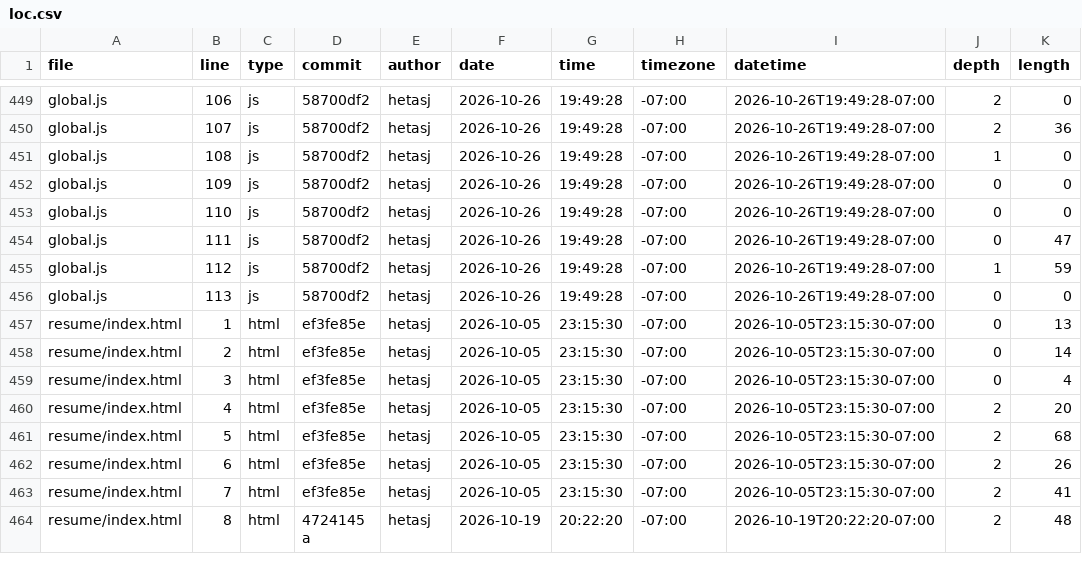
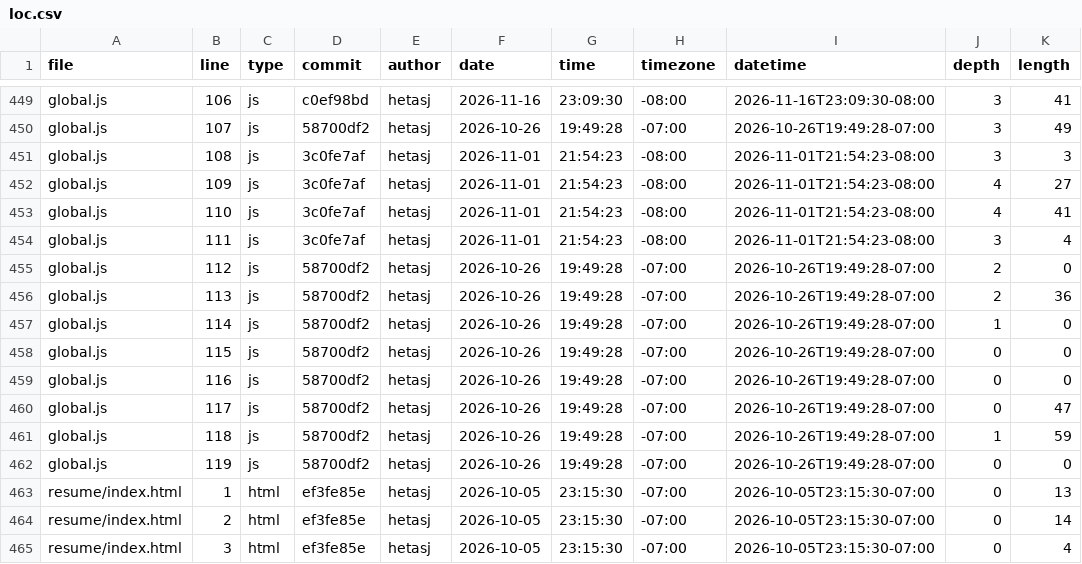
Before and after one commit to hetasj/portfolio, a CSV file: meta/loc.csv, drawn as a sheet; only a part is shown, gaps mark what is left out; the shorter side is filled out with more unchanged rows; the diff covers the shown part only; the diff names each change by its address in the sheet, - before the commit and + after, or states it on an @@ line.

```diff
--- a/meta/loc.csv
+++ b/meta/loc.csv
-D449 (commit): 58700df2
+D449 (commit): c0ef98bd
-F449 (date): 2026-10-26
+F449 (date): 2026-11-16
-G449 (time): 19:49:28
+G449 (time): 23:09:30
-H449 (timezone): -07:00
+H449 (timezone): -08:00
-I449 (datetime): 2026-10-26T19:49:28-07:00
+I449 (datetime): 2026-11-16T23:09:30-08:00
-J449:J450 (depth): 2
+J449:J450 (depth): 3
-K449 (length): 0
+K449 (length): 41
-K450 (length): 36
+K450 (length): 49
-D451:D454 (commit): 58700df2
+D451:D454 (commit): 3c0fe7af
-F451:F454 (date): 2026-10-26
+F451:F454 (date): 2026-11-01
-G451:G454 (time): 19:49:28
+G451:G454 (time): 21:54:23
-H451:H454 (timezone): -07:00
+H451:H454 (timezone): -08:00
-I451:I454 (datetime): 2026-10-26T19:49:28-07:00
+I451:I454 (datetime): 2026-11-01T21:54:23-08:00
-J451 (depth): 1
+J451 (depth): 3
-K451 (length): 0
+K451 (length): 3
-J452:J453 (depth): 0
+J452:J453 (depth): 4
-K452 (length): 0
+K452 (length): 27
-K453 (length): 0
+K453 (length): 41
-J454 (depth): 0
+J454 (depth): 3
-K454 (length): 47
+K454 (length): 4
-J455 (depth): 1
+J455 (depth): 2
-K455 (length): 59
+K455 (length): 0
-J456 (depth): 0
+J456 (depth): 2
-K456 (length): 0
+K456 (length): 36
+row 457: global.js | 114 | js | 58700df2 | hetasj | 2026-10-26 | 19:49:28 | -07:00 | 2026-10-26T19:49:28-07:00 | 1 | 0
+row 458: global.js | 115 | js | 58700df2 | hetasj | 2026-10-26 | 19:49:28 | -07:00 | 2026-10-26T19:49:28-07:00 | 0 | 0
+row 459: global.js | 116 | js | 58700df2 | hetasj | 2026-10-26 | 19:49:28 | -07:00 | 2026-10-26T19:49:28-07:00 | 0 | 0
+row 460: global.js | 117 | js | 58700df2 | hetasj | 2026-10-26 | 19:49:28 | -07:00 | 2026-10-26T19:49:28-07:00 | 0 | 47
+row 461: global.js | 118 | js | 58700df2 | hetasj | 2026-10-26 | 19:49:28 | -07:00 | 2026-10-26T19:49:28-07:00 | 1 | 59
+row 462: global.js | 119 | js | 58700df2 | hetasj | 2026-10-26 | 19:49:28 | -07:00 | 2026-10-26T19:49:28-07:00 | 0 | 0
```
Also changed, not shown: 45 edited cells elsewhere in this file.
